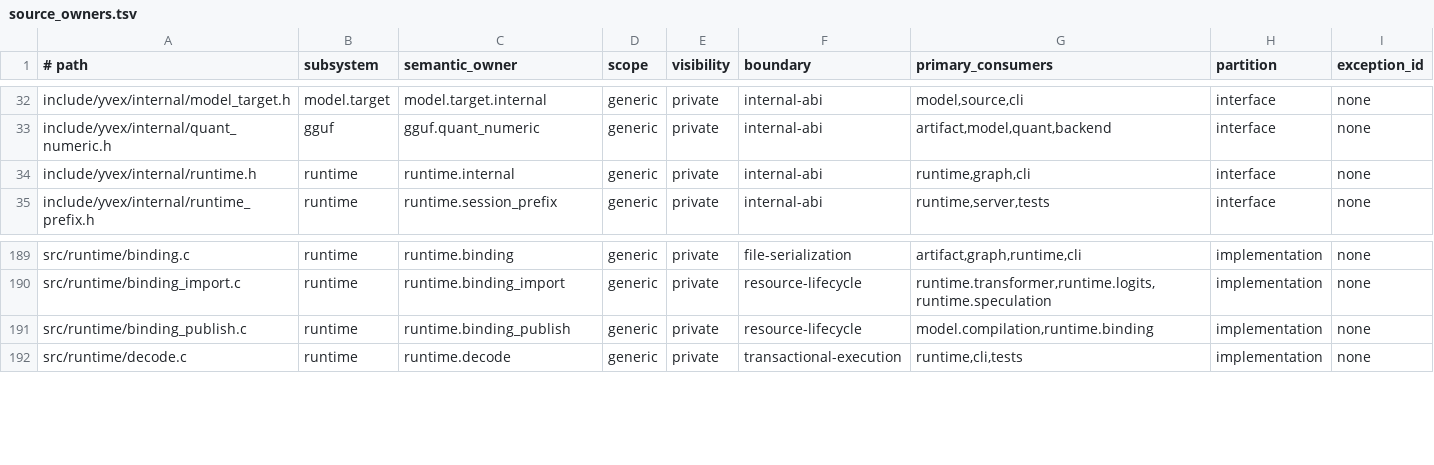
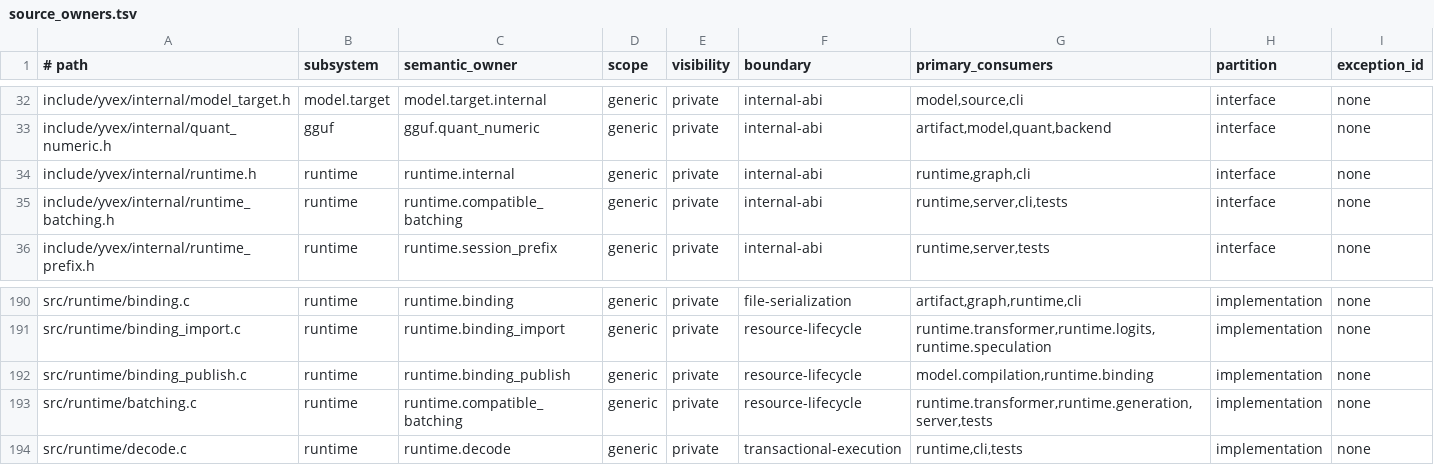
Before and after one commit to yailabs/clori, a TSV file: config/source_owners.tsv, drawn as a sheet; only a part is shown, gaps mark what is left out.

Commit message:
runtime: execute compatible session batches

```diff
--- a/config/source_owners.tsv
+++ b/config/source_owners.tsv
@@ -34,2 +34,3 @@ include/yvex/internal/quant_numeric.h	gguf	gguf.quant_numeric	generic	private	in
 include/yvex/internal/runtime.h	runtime	runtime.internal	generic	private	internal-abi	runtime,graph,cli	interface	none
+include/yvex/internal/runtime_batching.h	runtime	runtime.compatible_batching	generic	private	internal-abi	runtime,server,cli,tests	interface	none
 include/yvex/internal/runtime_prefix.h	runtime	runtime.session_prefix	generic	private	internal-abi	runtime,server,tests	interface	none
@@ -191,2 +192,3 @@ src/runtime/binding_import.c	runtime	runtime.binding_import	generic	private	reso
 src/runtime/binding_publish.c	runtime	runtime.binding_publish	generic	private	resource-lifecycle	model.compilation,runtime.binding	implementation	none
+src/runtime/batching.c	runtime	runtime.compatible_batching	generic	private	resource-lifecycle	runtime.transformer,runtime.generation,server,tests	implementation	none
 src/runtime/decode.c	runtime	runtime.decode	generic	private	transactional-execution	runtime,cli,tests	implementation	none
```
Also changed, not shown: 56 other files.
